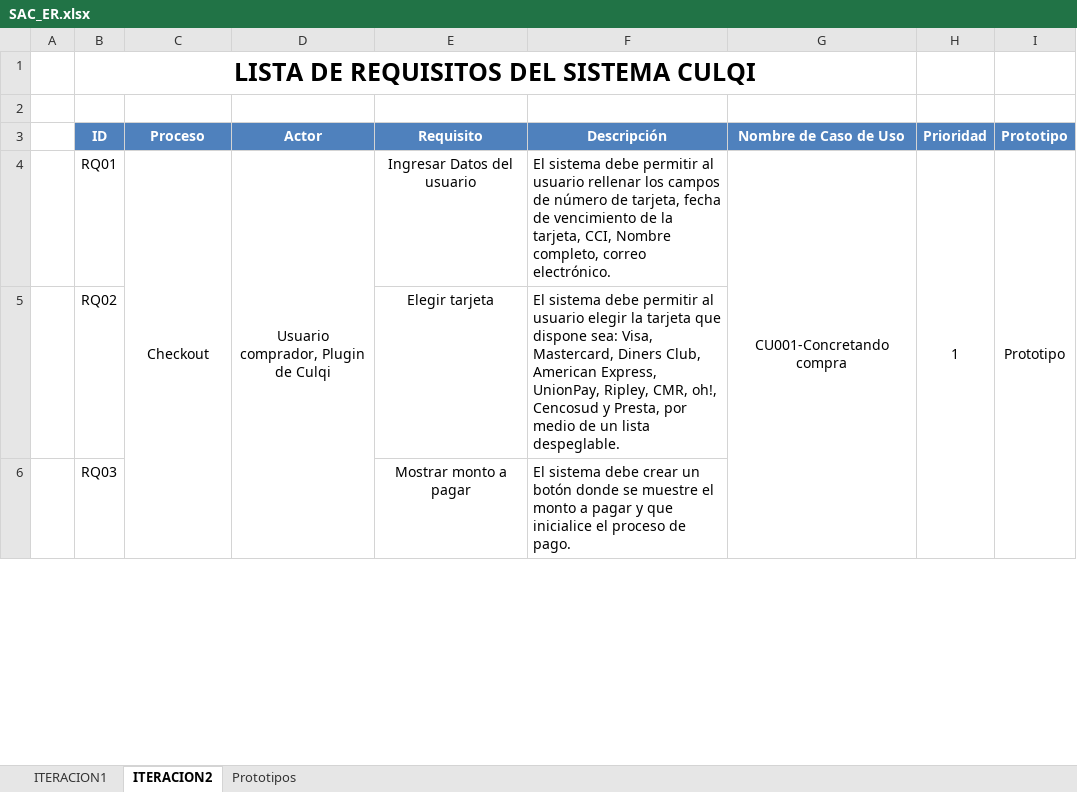
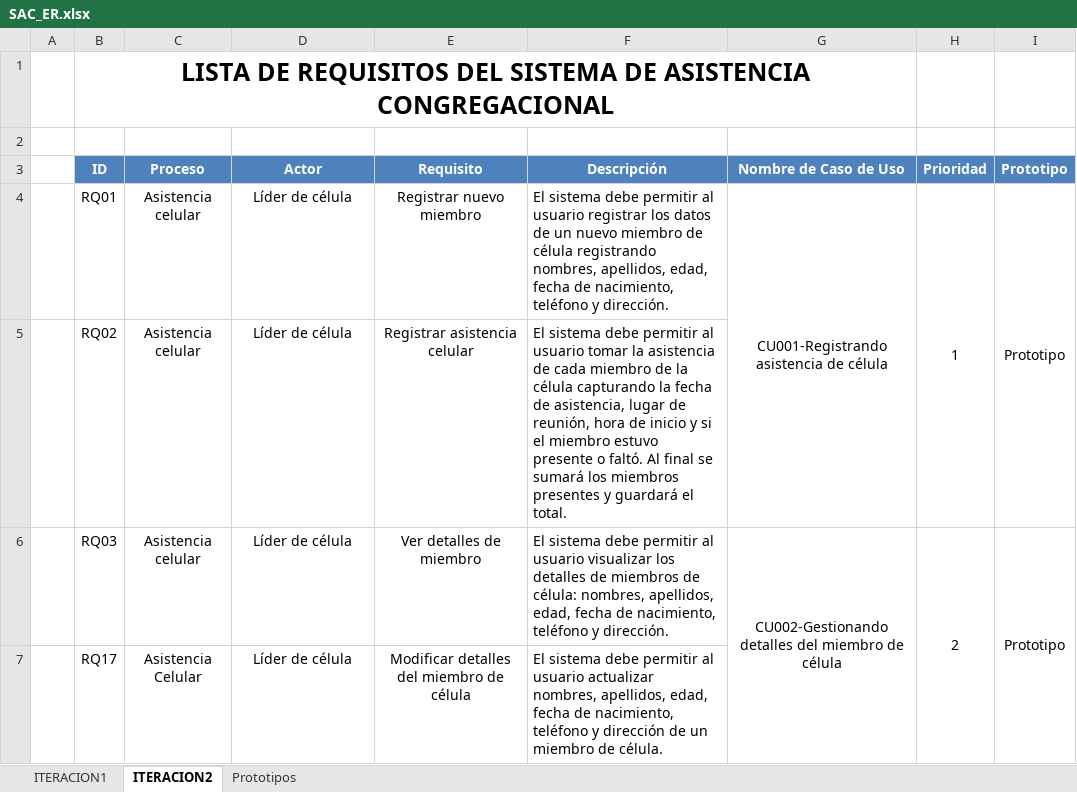
Before and after one commit to isaacNuflo/Sistema-de-Asistencia-Congregacional, an Excel workbook: Desarrollo/SAC/SAC_ER.xlsx, sheet ITERACION2, drawn as a sheet; only a part is shown; values as stored, in another font and other column widths than the file's, no borders; removed rows and columns are numbered as before the commit, all else as after; the diff covers the shown part only; the diff names each change by its address in the sheet, - before the commit and + after, or states it on an @@ line.

Commit message:
ER_V2.0

```diff
--- a/Desarrollo/SAC/SAC_ER.xlsx (sheet ITERACION2)
+++ b/Desarrollo/SAC/SAC_ER.xlsx (sheet ITERACION2)
-B1 (ID): …DEL SISTEMA CULQI
+B1 (ID): …DEL SISTEMA DE ASISTENCIA CONGREGACIONAL
-C4 (Proceso): Checkout
+C4 (Proceso): Asistencia celular
-C4:C9 merged
-D4 (Actor): Usuario comprador, Plugin de Culqi
+D4 (Actor): Líder de célula
-D4:D9 merged
-E4 (Requisito): Ingresar Datos del usuario
+E4 (Requisito): Registrar nuevo miembro
-F4 (Descripción): …al usuario rellenar los campos de número de tarjeta, fecha de vencimiento de la tarjeta, CCI, Nombre completo, correo electrónico.
+F4 (Descripción): …al usuario registrar los datos de un nuevo miembro de célula registrando nombres, apellidos, edad, fecha de nacimiento, teléfono y dirección.
-G4 (Nombre de Caso de Uso): CU001-Concretando compra
+G4 (Nombre de Caso de Uso): CU001-Registrando asistencia de célula
-G4:G9 merged
+G4:G5 merged
-H4:H9 merged
+H4:H5 merged
-I4:I9 merged
+I4:I5 merged
-C5:C6 (Proceso): (empty)
+C5:C6 (Proceso): Asistencia celular
-D5:D6 (Actor): (empty)
+D5:D6 (Actor): Líder de célula
-E5 (Requisito): Elegir tarjeta
+E5 (Requisito): Registrar asistencia celular
-F5 (Descripción): …al usuario elegir la tarjeta que dispone sea: Visa, Mastercard, Diners Club, American Express, UnionPay, Ripley, CMR, oh!, Cencosud y Presta, por medio de un lista despeglable.
+F5 (Descripción): …al usuario tomar la asistencia de cada miembro de la célula capturando la fecha de asistencia, lugar de reunión, hora de inicio y si el miembro estuvo presente o faltó. Al final se sumará los miembros presentes y guardará el total.
-E6 (Requisito): Mostrar monto a pagar
+E6 (Requisito): Ver detalles de miembro
-F6 (Descripción): …sistema debe crear un botón donde se muestre el monto a pagar y que inicialice el proceso de pago.
+F6 (Descripción): …sistema debe permitir al usuario visualizar los detalles de miembros de célula: nombres, apellidos, edad, fecha de nacimiento, teléfono y dirección.
-G6 (Nombre de Caso de Uso): (empty)
+G6 (Nombre de Caso de Uso): CU002-Gestionando detalles del miembro de célula
+G6:G7 merged
-H6 (Prioridad): (empty)
+H6 (Prioridad): 2
+H6:H7 merged
-I6 (Prototipo): (empty)
+I6 (Prototipo): Prototipo
+I6:I7 merged
+row 7:  | RQ17 | Asistencia Celular | Líder de célula | Modificar detalles del miembro de célula | El sistema debe permitir al usuario actualizar nombres, apellidos, edad, fecha de nacimiento, teléfono y dirección de un miembro de célula.
```
Also changed, not shown: 17 added rows, 1 removed row, 11 edited cells and merged cells elsewhere in this sheet, sheet ITERACION1, charts or pictures.
